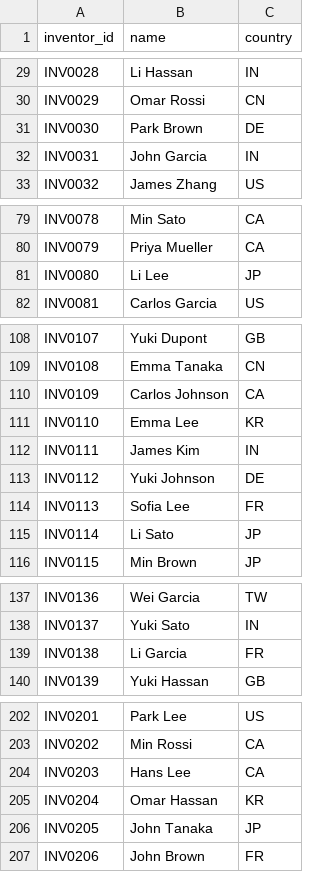
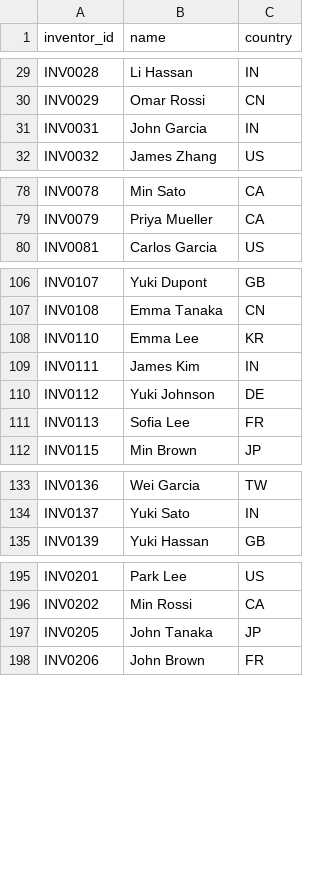
Before and after one commit to Pauline512/ChemFlow-Analytics, a CSV file: data/clean_inventors.csv, drawn as a sheet; only a part is shown, gaps mark what is left out; the diff covers the shown part only.

```diff
--- a/data/clean_inventors.csv
+++ b/data/clean_inventors.csv
@@ -30,3 +30,2 @@ INV0028,Li Hassan,IN
 INV0029,Omar Rossi,CN
-INV0030,Park Brown,DE
 INV0031,John Garcia,IN
@@ -80,3 +79,2 @@ INV0078,Min Sato,CA
 INV0079,Priya Mueller,CA
-INV0080,Li Lee,JP
 INV0081,Carlos Garcia,US
@@ -109,3 +107,2 @@ INV0107,Yuki Dupont,GB
 INV0108,Emma Tanaka,CN
-INV0109,Carlos Johnson,CA
 INV0110,Emma Lee,KR
@@ -114,3 +111,2 @@ INV0112,Yuki Johnson,DE
 INV0113,Sofia Lee,FR
-INV0114,Li Sato,JP
 INV0115,Min Brown,JP
@@ -138,3 +134,2 @@ INV0136,Wei Garcia,TW
 INV0137,Yuki Sato,IN
-INV0138,Li Garcia,FR
 INV0139,Yuki Hassan,GB
@@ -203,4 +196,2 @@ INV0201,Park Lee,US
 INV0202,Min Rossi,CA
-INV0203,Hans Lee,CA
-INV0204,Omar Hassan,KR
 INV0205,John Tanaka,JP
```
Also changed, not shown: 5 removed rows elsewhere in this file, 33 other files.
